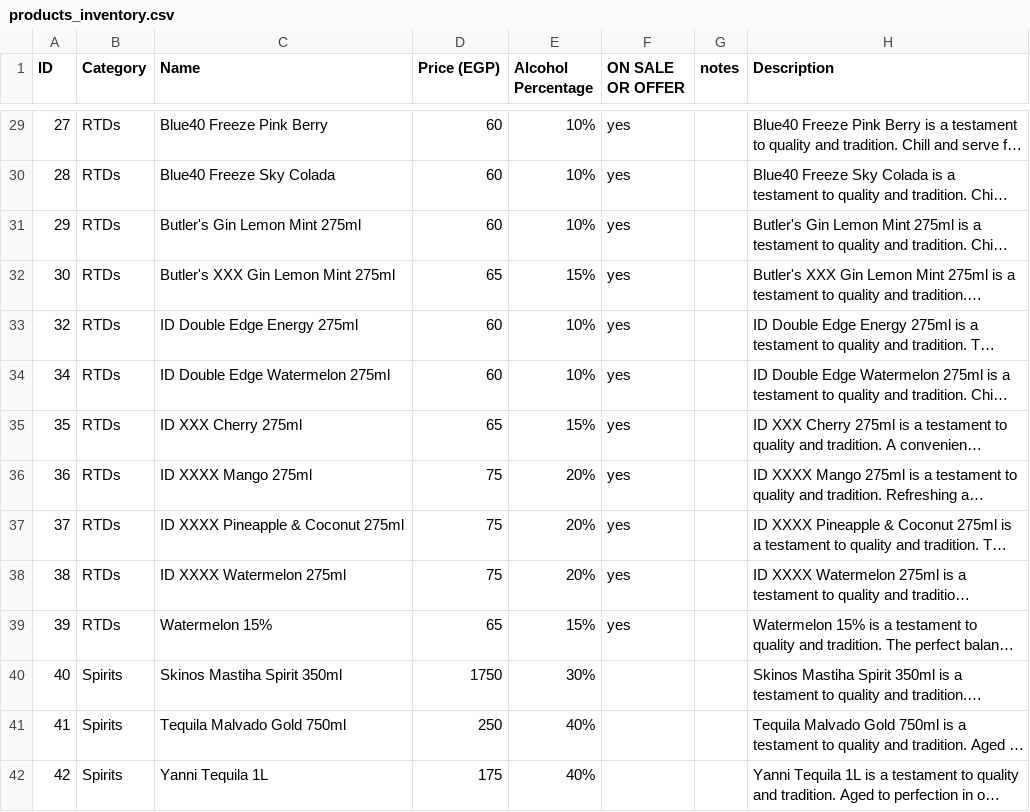
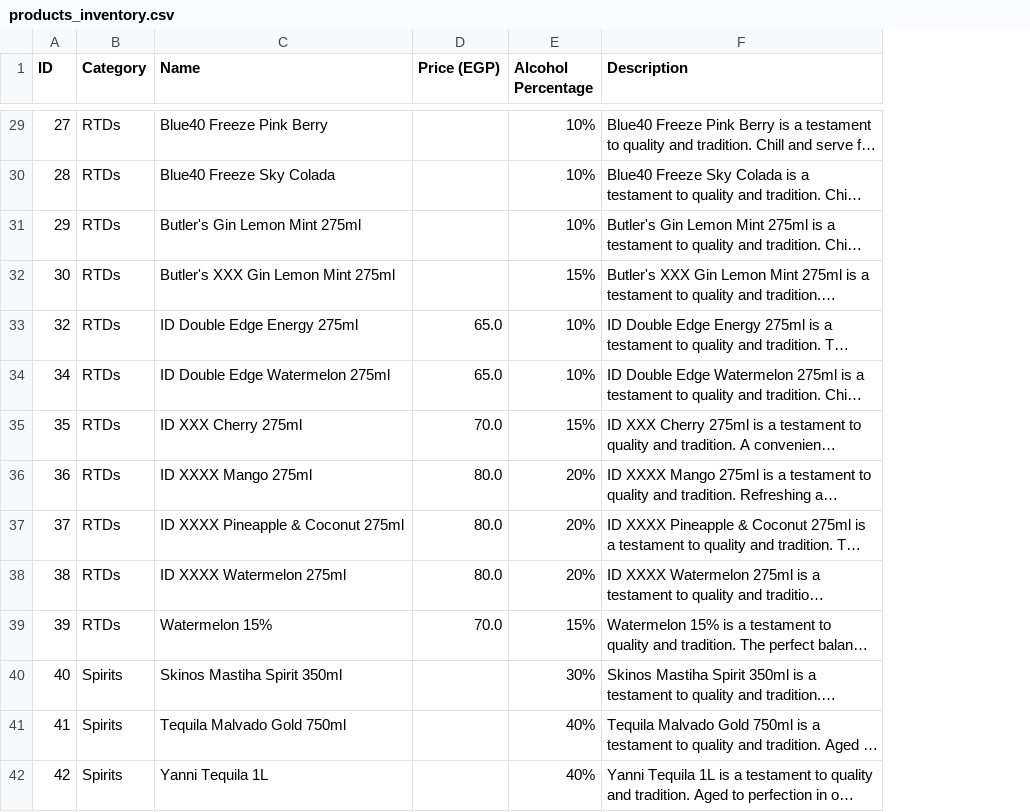
Before and after one commit to rasenrengan/Drink, a CSV file: products_inventory.csv, drawn as a sheet; only a part is shown, gaps mark what is left out; long unchanged cells end in …; removed rows and columns are numbered as before the commit, all else as after; the diff covers the shown part only; the diff names each change by its address in the sheet, - before the commit and + after, or states it on an @@ line.

```diff
--- a/products_inventory.csv
+++ b/products_inventory.csv
-column F (ON SALE OR OFFER), rows 29-39: all yes
-column G (notes), empty
-D29:D31 (Price (EGP)): 60
+D29:D31 (Price (EGP)): (empty)
-D32 (Price (EGP)): 65
+D32 (Price (EGP)): (empty)
-D33:D34 (Price (EGP)): 60
+D33:D34 (Price (EGP)): 65.0
-D35 (Price (EGP)): 65
+D35 (Price (EGP)): 70.0
-D36:D38 (Price (EGP)): 75
+D36:D38 (Price (EGP)): 80.0
-D39 (Price (EGP)): 65
+D39 (Price (EGP)): 70.0
-D40 (Price (EGP)): 1750
+D40 (Price (EGP)): (empty)
-D41 (Price (EGP)): 250
+D41 (Price (EGP)): (empty)
-D42 (Price (EGP)): 175
+D42 (Price (EGP)): (empty)
```
Also changed, not shown: 7 added rows, 2 removed rows and 100 edited cells elsewhere in this file, 2 other files.
